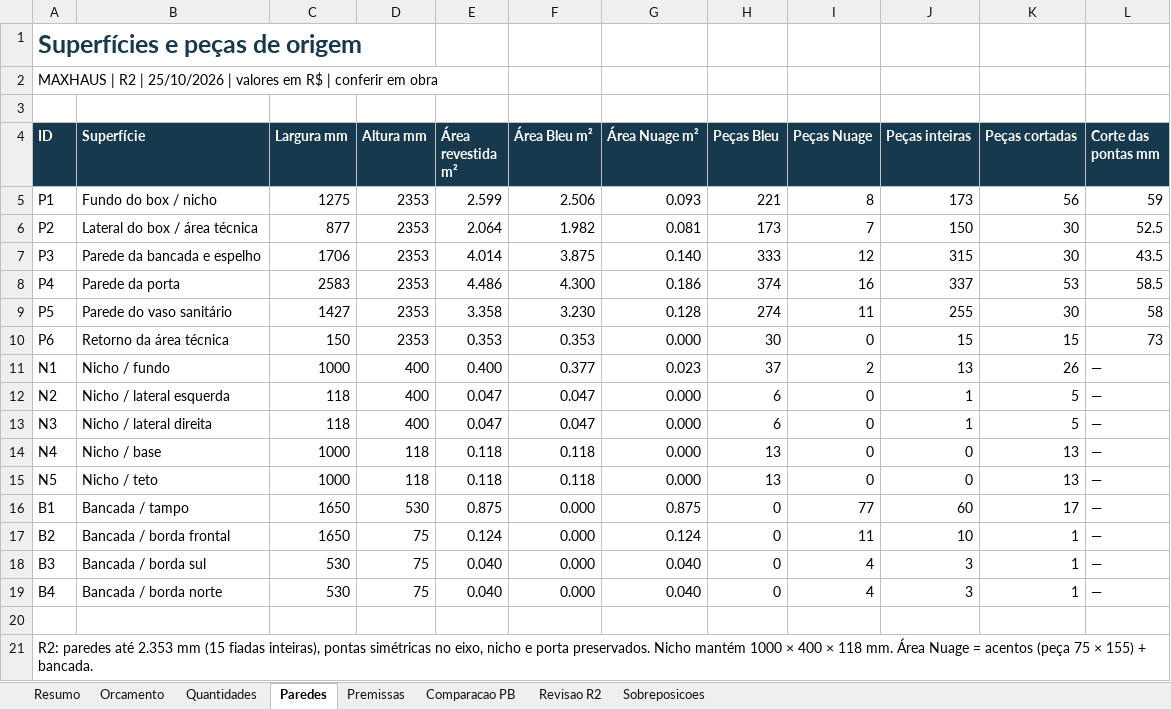
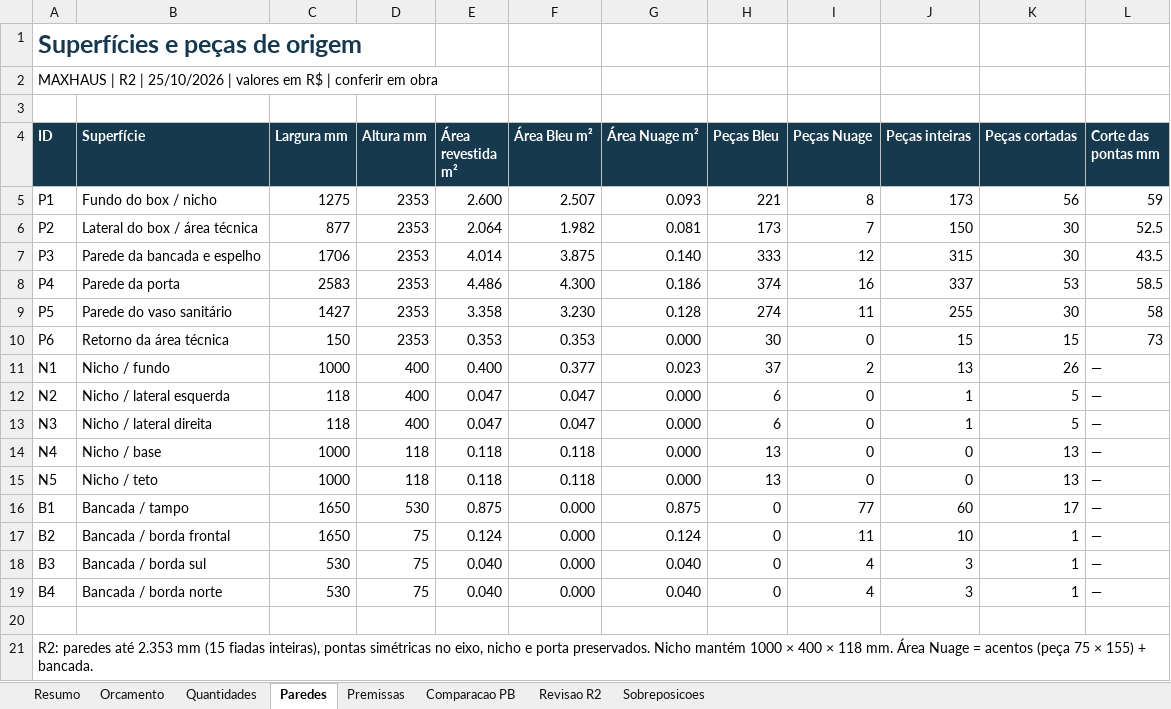
Before and after one commit to giovanybelo/MaxHaus-Mobi, an Excel workbook: orcamento/Orcamento_Banheiro_R2.xlsx, sheet Paredes, drawn as a sheet; values as stored, in another font and other column widths than the file's, no borders; the diff names each change by its address in the sheet, - before the commit and + after, or states it on an @@ line.

```diff
--- a/orcamento/Orcamento_Banheiro_R2.xlsx (sheet Paredes)
+++ b/orcamento/Orcamento_Banheiro_R2.xlsx (sheet Paredes)
-E5 (Área revestida m²): 2.599
+E5 (Área revestida m²): 2.600
-F5 (Área Bleu m²): 2.506
+F5 (Área Bleu m²): 2.507
```
Also changed, not shown: sheet Premissas, sheet Quantidades, 11 other files.
